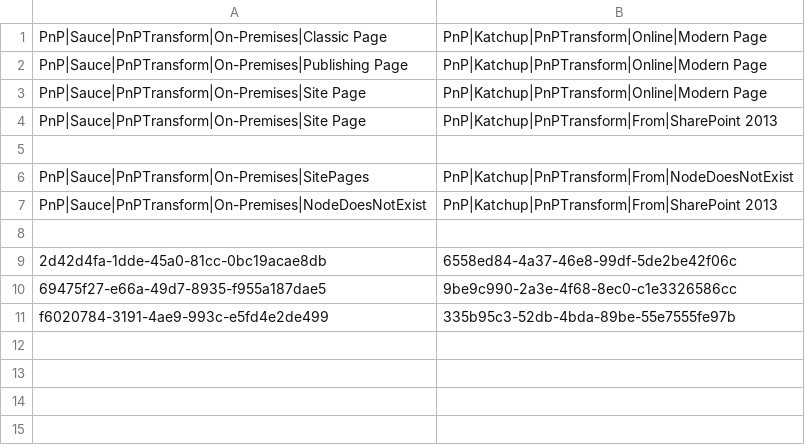
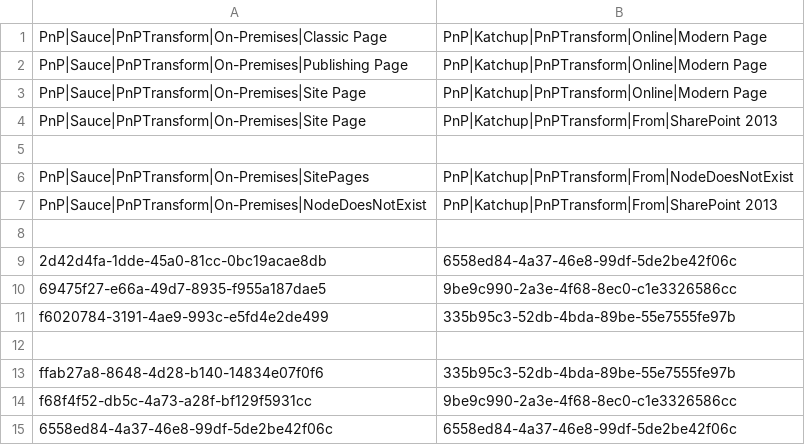
Before and after one commit to pnp/modernization, a CSV file: Tools/SharePoint.Modernization/SharePointPnP.Modernization.Framework.Tests/Transform/Mapping/term_mapping_sample.csv, drawn as a sheet.

Commit message:
working mapping for manual mode

```diff
--- a/Tools/SharePoint.Modernization/SharePointPnP.Modernization.Framework.Tests/Transform/Mapping/term_mapping_sample.csv
+++ b/Tools/SharePoint.Modernization/SharePointPnP.Modernization.Framework.Tests/Transform/Mapping/term_mapping_sample.csv
@@ -11 +11,5 @@ PnP|Sauce|PnPTransform|On-Premises|NodeDoesNotExist,PnP|Katchup|PnPTransform|Fro
 f6020784-3191-4ae9-993c-e5fd4e2de499,335b95c3-52db-4bda-89be-55e7555fe97b
+
+ffab27a8-8648-4d28-b140-14834e07f0f6,335b95c3-52db-4bda-89be-55e7555fe97b
+f68f4f52-db5c-4a73-a28f-bf129f5931cc,9be9c990-2a3e-4f68-8ec0-c1e3326586cc
+6558ed84-4a37-46e8-99df-5de2be42f06c,6558ed84-4a37-46e8-99df-5de2be42f06c
```
Also changed, not shown: 7 other files.
